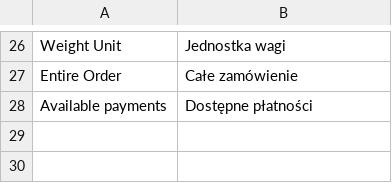
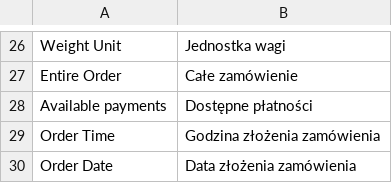
Before and after one commit to dmaciej/Mf_ShippingRule, a CSV file: app/locale/pl_PL/Mf_ShippingRule.csv, drawn as a sheet; only a part is shown, gaps mark what is left out.

Commit message:
Added translations.

```diff
--- a/app/locale/pl_PL/Mf_ShippingRule.csv
+++ b/app/locale/pl_PL/Mf_ShippingRule.csv
@@ -28 +28,3 @@
 "Available payments","Dostępne płatności"
+"Order Time","Godzina złożenia zamówienia"
+"Order Date","Data złożenia zamówienia"
```
